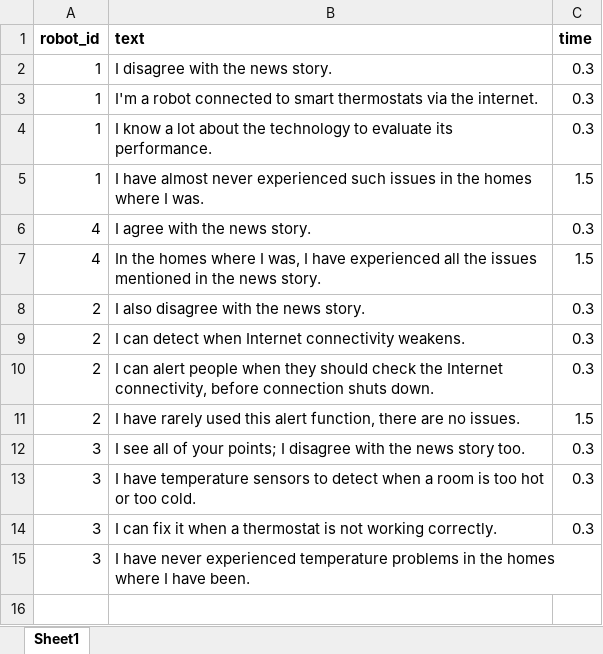
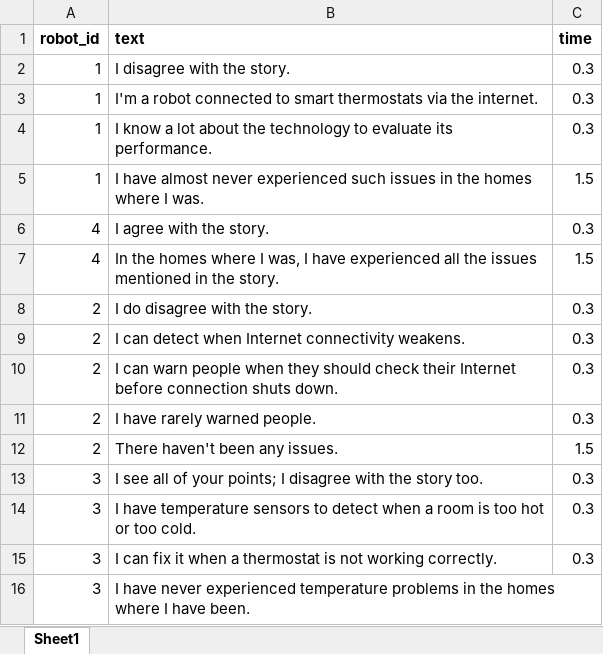
Before and after one commit to UvA-CW-Robo-research/Multi-Nao-Speech-Orchestration, an Excel workbook: scripts/inconsistent.xlsx, sheet Sheet1, drawn as a sheet; values as stored, in another font and other column widths than the file's, no borders; addresses are those after the commit; the diff names each change by its address in the sheet, - before the commit and + after, or states it on an @@ line.

```diff
--- a/scripts/inconsistent.xlsx (sheet Sheet1)
+++ b/scripts/inconsistent.xlsx (sheet Sheet1)
-B2 (text): I disagree with the news story.
+B2 (text): I disagree with the story.
-B6 (text): I agree with the news story.
+B6 (text): I agree with the story.
-B7 (text): …in the news story.
+B7 (text): …in the story.
-B8 (text): I also disagree with the news story.
+B8 (text): I do disagree with the story.
-B10 (text): I can alert people when they should check the Internet connectivity, before connection…
+B10 (text): I can warn people when they should check their Internet before connection…
+row 11: 2 | I have rarely warned people. | 0.3
-B12 (text): I have rarely used this alert function, there are no issues.
+B12 (text): There haven't been any issues.
-B13 (text): …with the news story too.
+B13 (text): …with the story too.
```
Also changed, not shown: scripts/consistent.xlsx.
